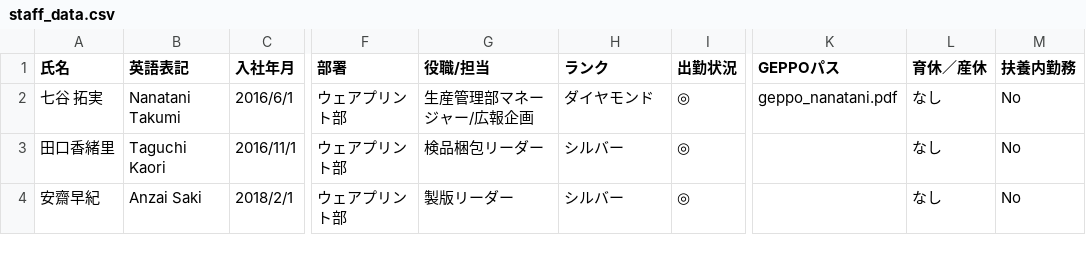
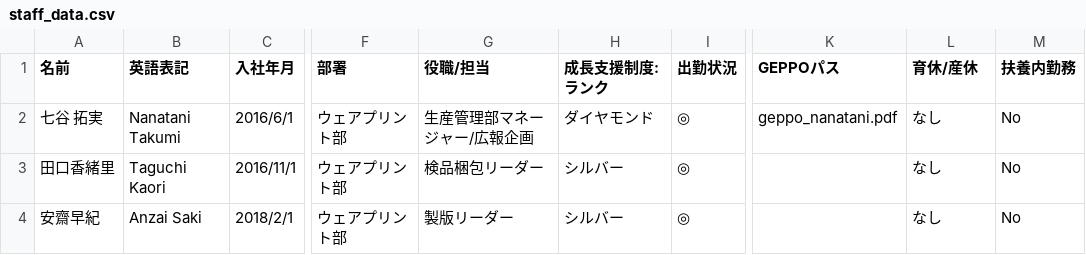
Before and after one commit to Twenty-staff/twenty_staff_viewer_public_editable, a CSV file: staff_data.csv, drawn as a sheet; only a part is shown, gaps mark what is left out; the diff names each change by its address in the sheet, - before the commit and + after, or states it on an @@ line.

```diff
--- a/staff_data.csv
+++ b/staff_data.csv
-A1: 氏名
+A1: 名前
-H1: ランク
+H1: 成長支援制度:ランク
-L1: 育休／産休
+L1: 育休/産休
```
Also changed, not shown: 1 other file.
